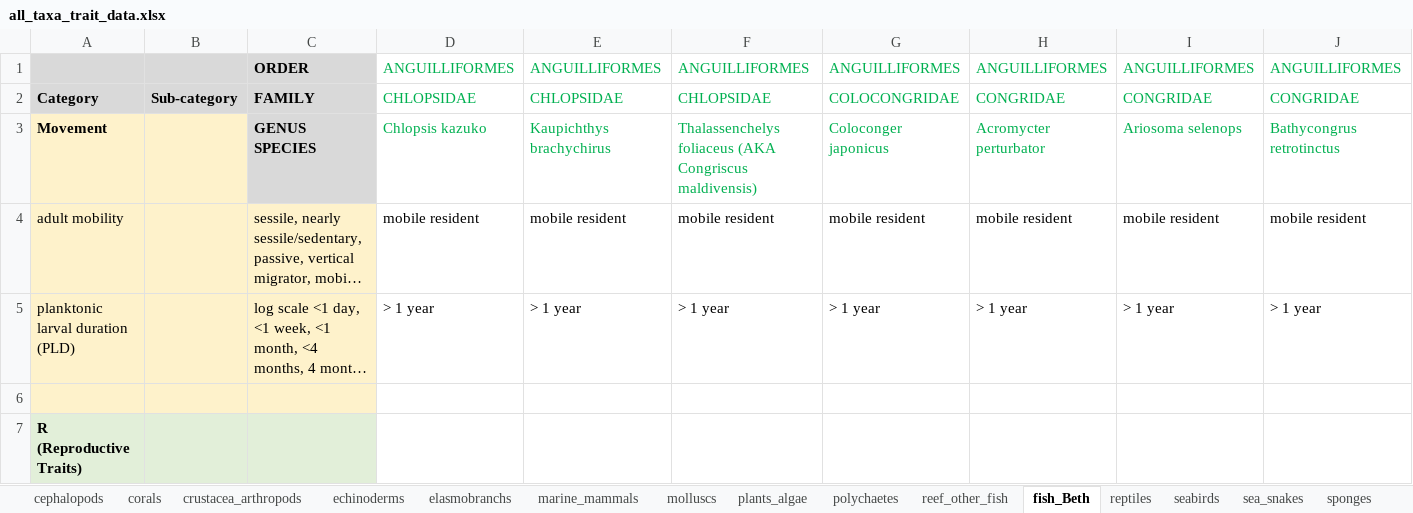
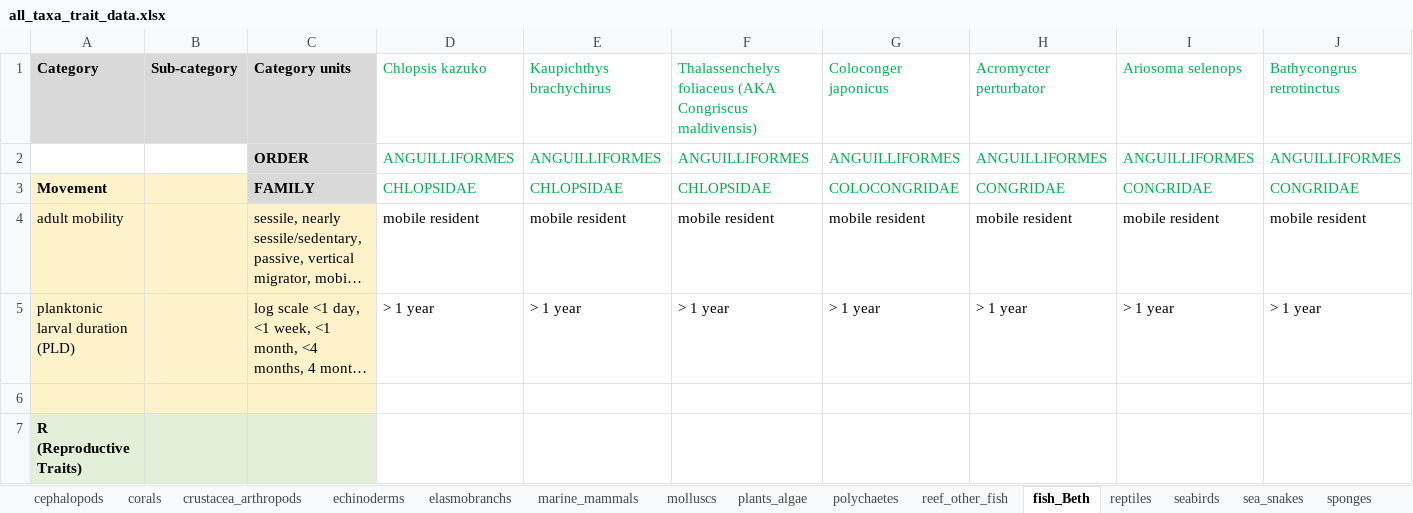
Before and after one commit to mapping-marine-spp-vuln/spp_vuln_framework, an Excel workbook: _raw_data/all_taxa_trait_data.xlsx, sheet fish_Beth, drawn as a sheet; only a part is shown; long unchanged cells end in …; values as stored, in another font and other column widths than the file's, no borders; removed rows and columns are numbered as before the commit, all else as after; rows hold the shown columns only; the diff names each change by its address in the sheet, - before the commit and + after, or states it on an @@ line.

Commit message:
updated spp trait xlsx to fix species names and reran

```diff
--- a/_raw_data/all_taxa_trait_data.xlsx (sheet fish_Beth)
+++ b/_raw_data/all_taxa_trait_data.xlsx (sheet fish_Beth)
+row 1: Category | Sub-category | Category units | Chlopsis kazuko | Kaupichthys brachychirus | Thalassenchelys foliaceus (AKA Congriscus maldivensis) | Coloconger japonicus | Acromycter perturbator | Ariosoma selenops | Bathycongrus retrotinctus
-A2:B2 fill: #D9D9D9
+A2:B2 fill: none
-A3: Category
+A3: Movement
-A3:B3 fill: #D9D9D9
+A3:B3 fill: #FEF2CB
-B3: Sub-category
+B3: (empty)
-row 3: Movement |  | GENUS SPECIES | Chlopsis kazuko | Kaupichthys brachychirus | Thalassenchelys foliaceus (AKA Congriscus maldivensis) | Coloconger japonicus | Acromycter perturbator | Ariosoma selenops | Bathycongrus retrotinctus
```
Also changed, not shown: sheet cephalopods, sheet seabirds, sheet reptiles, sheet marine_mammals, sheet reef_other_fish, sheet molluscs, 3 more sheets, trait_stressor_rankings/trait_stressor_adcap_general.xlsx, 11 other files.
